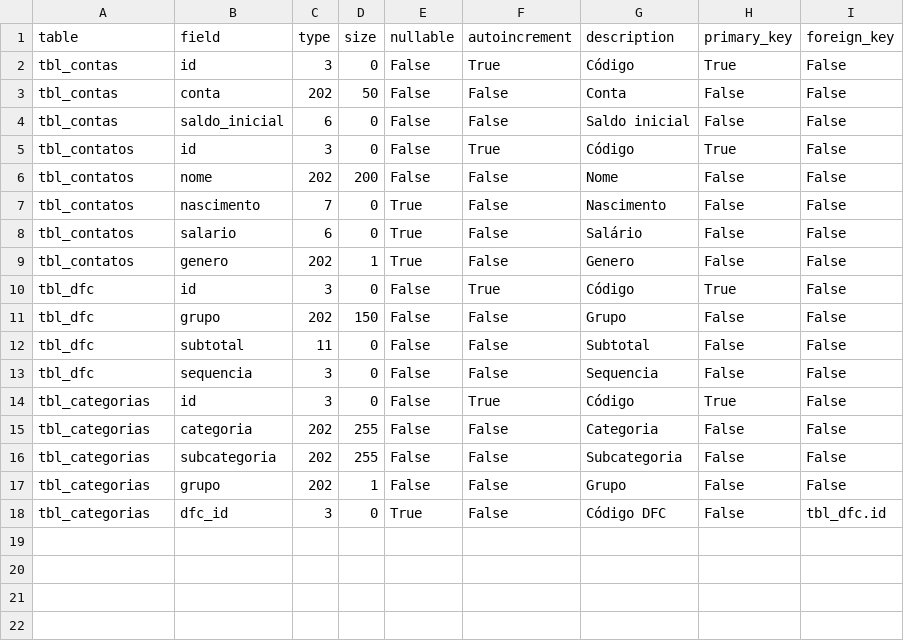
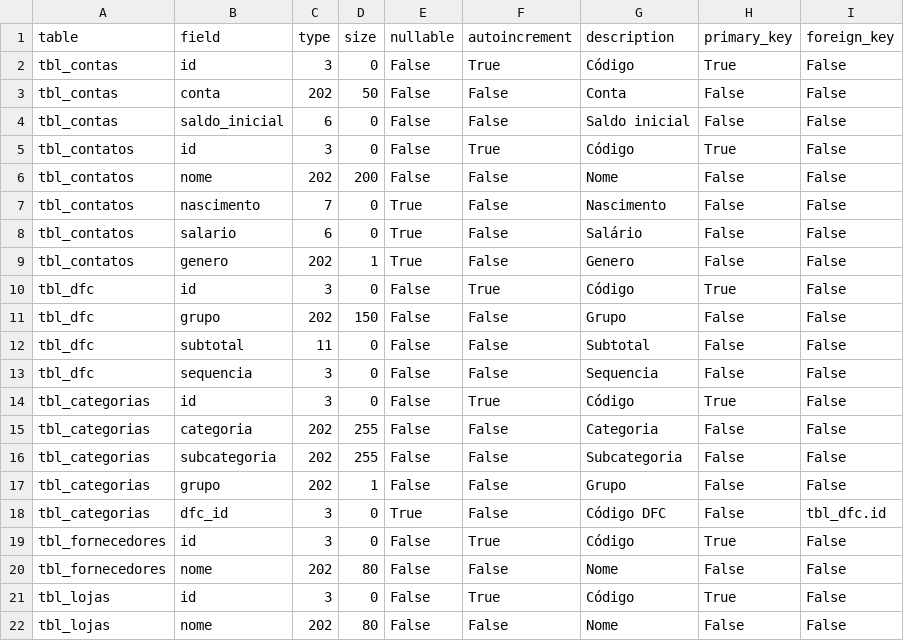
Before and after one commit to jrmilagre/vba-myproject, a CSV file: update/date_dictionary.csv, drawn as a sheet.

Commit message:
Criacao do f_Lojas para cadastro de lojas

```diff
--- a/update/date_dictionary.csv
+++ b/update/date_dictionary.csv
@@ -18 +18,5 @@ tbl_categorias;grupo;202;1;False;False;Grupo;False;False
 tbl_categorias;dfc_id;3;0;True;False;Código DFC;False;tbl_dfc.id
+tbl_fornecedores;id;3;0;False;True;Código;True;False
+tbl_fornecedores;nome;202;80;False;False;Nome;False;False
+tbl_lojas;id;3;0;False;True;Código;True;False
+tbl_lojas;nome;202;80;False;False;Nome;False;False
```
Also changed, not shown: 17 other files.
